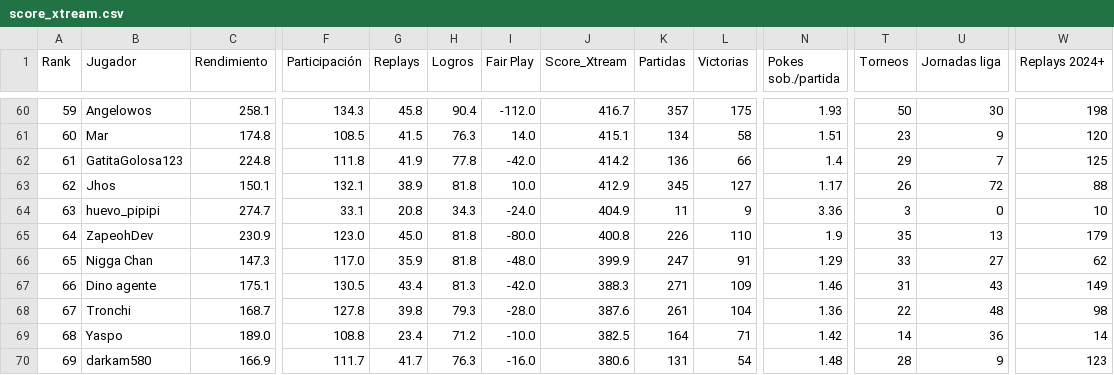
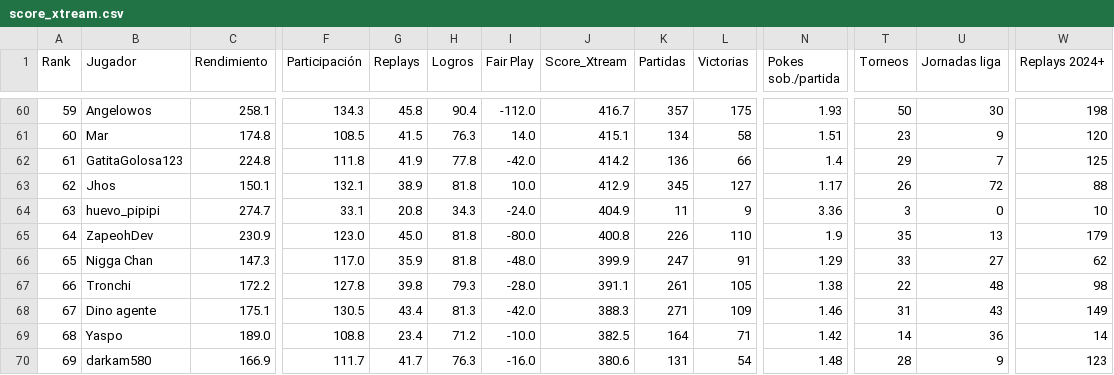
Before and after one commit to carlosacp526/dashboard-torneos-pokemon, a CSV file: data/score_xtream.csv, drawn as a sheet; only a part is shown, gaps mark what is left out; the diff covers the shown part only; the diff names each change by its address in the sheet, - before the commit and + after, or states it on an @@ line.

Commit message:
Actualiza datos precalculados (logros, Score_Xtream, scouting y rankings Monotype I)

```diff
--- a/data/score_xtream.csv
+++ b/data/score_xtream.csv
-B67 (Jugador): Dino agente
+B67 (Jugador): Tronchi
-C67 (Rendimiento): 175.1
+C67 (Rendimiento): 172.2
-F67 (Participación): 130.5
+F67 (Participación): 127.8
-G67 (Replays): 43.4
+G67 (Replays): 39.8
-H67 (Logros): 81.3
+H67 (Logros): 79.3
-I67 (Fair Play): -42.0
+I67 (Fair Play): -28.0
-J67 (Score_Xtream): 388.3
+J67 (Score_Xtream): 391.1
-K67 (Partidas): 271
+K67 (Partidas): 261
-L67 (Victorias): 109
+L67 (Victorias): 105
-N67 (Pokes sob./partida): 1.46
+N67 (Pokes sob./partida): 1.38
-T67 (Torneos): 31
+T67 (Torneos): 22
-U67 (Jornadas liga): 43
+U67 (Jornadas liga): 48
-W67 (Replays 2024+): 149
+W67 (Replays 2024+): 98
-B68 (Jugador): Tronchi
+B68 (Jugador): Dino agente
-C68 (Rendimiento): 168.7
+C68 (Rendimiento): 175.1
-F68 (Participación): 127.8
+F68 (Participación): 130.5
-G68 (Replays): 39.8
+G68 (Replays): 43.4
-H68 (Logros): 79.3
+H68 (Logros): 81.3
-I68 (Fair Play): -28.0
+I68 (Fair Play): -42.0
-J68 (Score_Xtream): 387.6
+J68 (Score_Xtream): 388.3
-K68 (Partidas): 261
+K68 (Partidas): 271
-L68 (Victorias): 104
+L68 (Victorias): 109
-N68 (Pokes sob./partida): 1.36
+N68 (Pokes sob./partida): 1.46
-T68 (Torneos): 22
+T68 (Torneos): 31
-U68 (Jornadas liga): 48
+U68 (Jornadas liga): 43
-W68 (Replays 2024+): 98
+W68 (Replays 2024+): 149
```
Also changed, not shown: 2 added rows, 2 removed rows and 34 edited cells elsewhere in this file, 3 other files.
